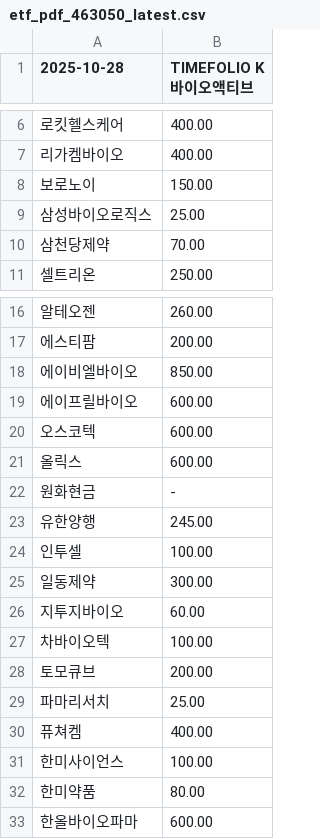
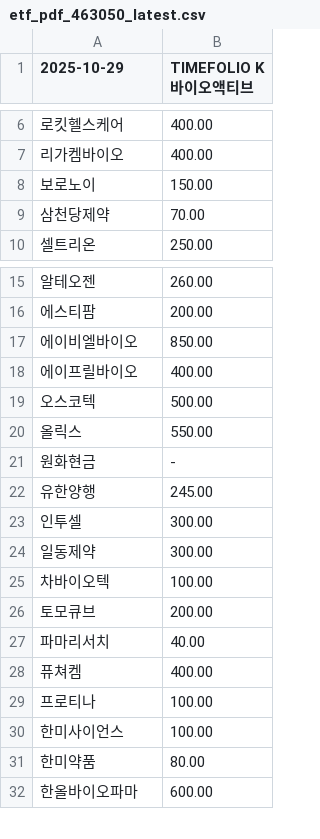
Before and after one commit to gunhoon/etf-timefolio, a CSV file: etf_pdf_463050_latest.csv, drawn as a sheet; only a part is shown, gaps mark what is left out; removed rows and columns are numbered as before the commit, all else as after; the diff names each change by its address in the sheet, - before the commit and + after, or states it on an @@ line.

```diff
--- a/etf_pdf_463050_latest.csv
+++ b/etf_pdf_463050_latest.csv
-A1: 2025-10-28
+A1: 2025-10-29
-row 9: 삼성바이오로직스 | 25.00
-B18 (TIMEFOLIO K바이오액티브): 600.00
+B18 (TIMEFOLIO K바이오액티브): 400.00
-B19 (TIMEFOLIO K바이오액티브): 600.00
+B19 (TIMEFOLIO K바이오액티브): 500.00
-B20 (TIMEFOLIO K바이오액티브): 600.00
+B20 (TIMEFOLIO K바이오액티브): 550.00
-B23 (TIMEFOLIO K바이오액티브): 100.00
+B23 (TIMEFOLIO K바이오액티브): 300.00
-row 26: 지투지바이오 | 60.00
-B27 (TIMEFOLIO K바이오액티브): 25.00
+B27 (TIMEFOLIO K바이오액티브): 40.00
+row 29: 프로티나 | 100.00
```
Also changed, not shown: etf_pdf_385710_latest.csv, etf_pdf_385720_latest.csv, 4 other files.
